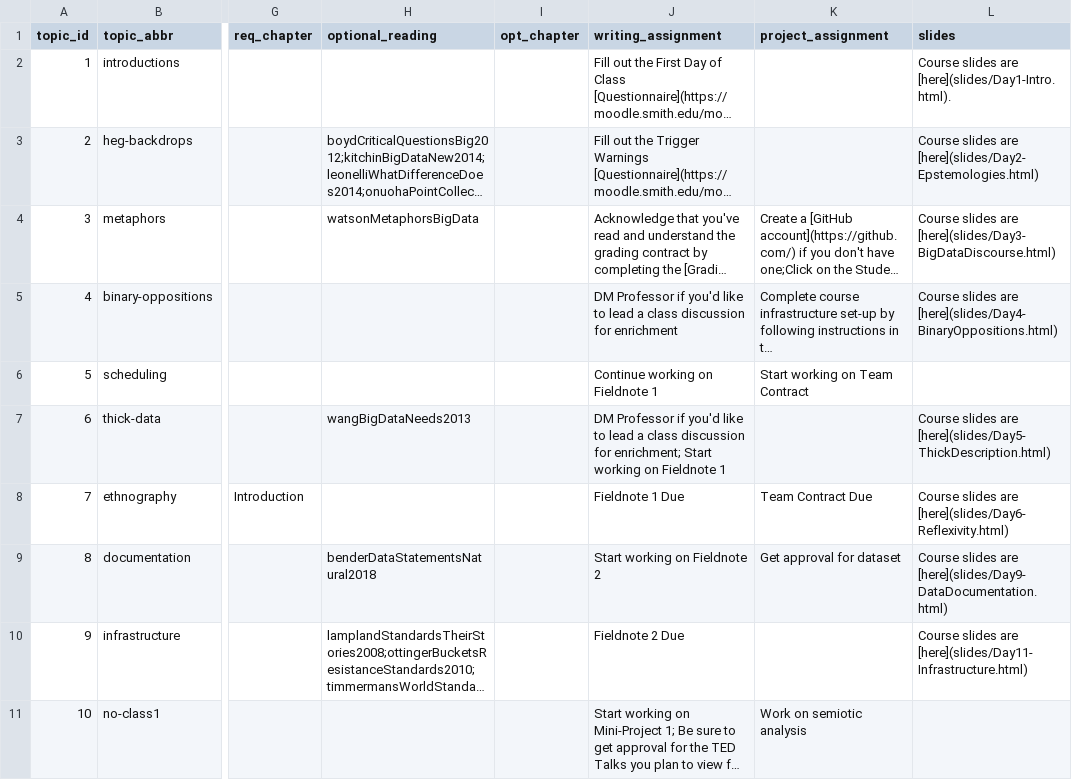
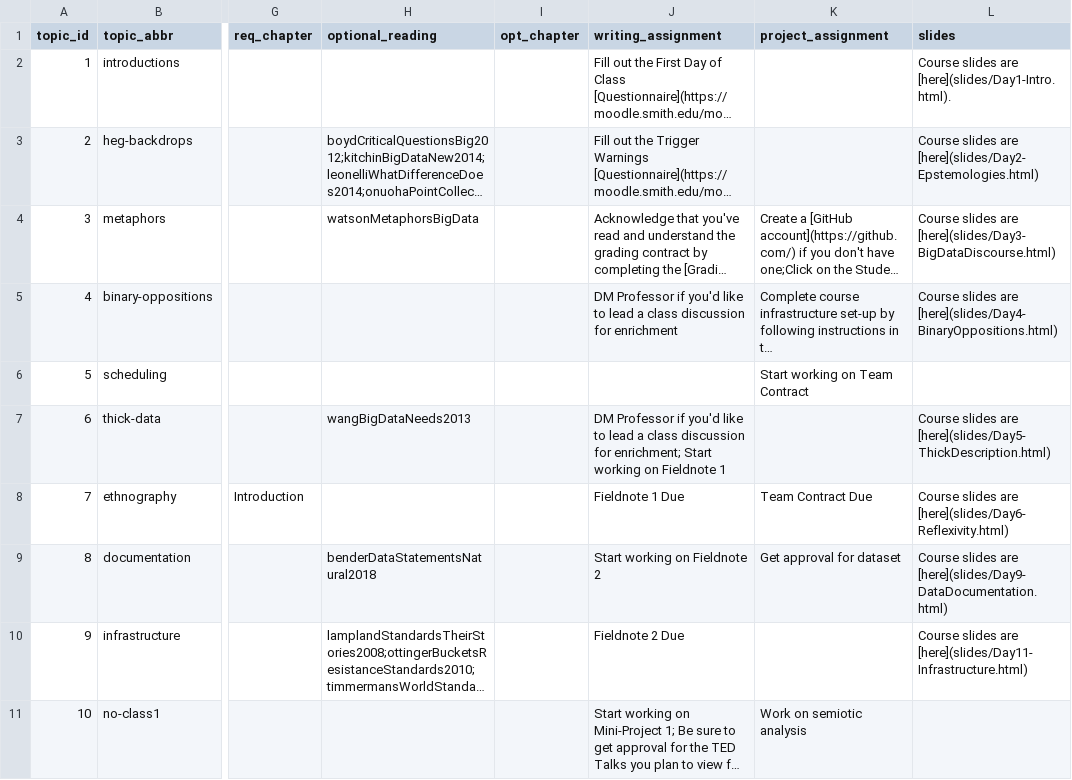
Before and after one commit to SDS-237-Data-Ethnography/public-website-fall-23, a CSV file: data/topics.csv, drawn as a sheet; only a part is shown, gaps mark what is left out; long unchanged cells end in …; the diff names each change by its address in the sheet, - before the commit and + after, or states it on an @@ line.

Commit message:
updated slides and fixed first field note start date

```diff
--- a/data/topics.csv
+++ b/data/topics.csv
-J6 (writing_assignment): Continue working on Fieldnote 1
+J6 (writing_assignment): (empty)
```
Also changed, not shown: 4 other files.
